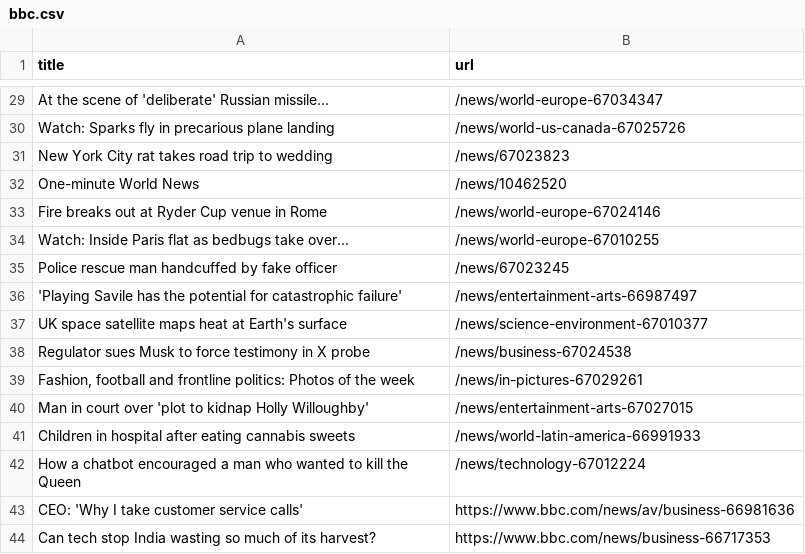
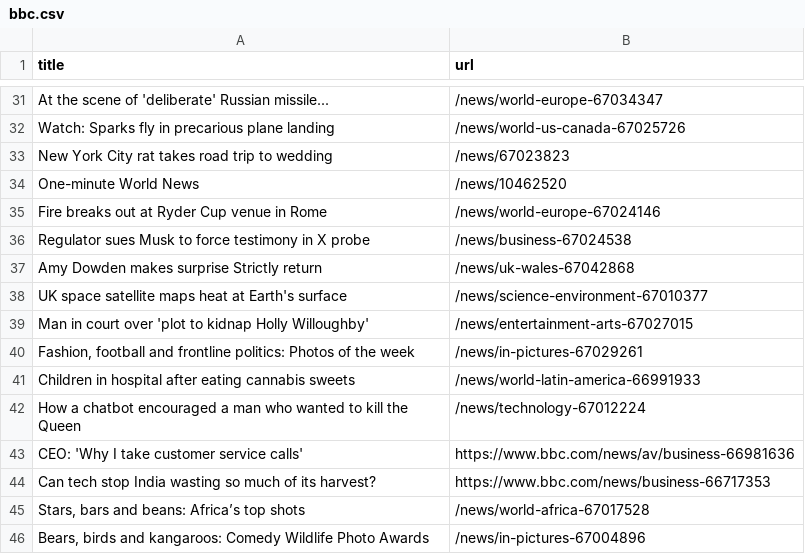
Before and after one commit to miotomita/automatic-scraper-bbc, a CSV file: bbc.csv, drawn as a sheet; only a part is shown, gaps mark what is left out; the shorter side is filled out with more unchanged rows; the diff covers the shown part only.

```diff
--- a/bbc.csv
+++ b/bbc.csv
@@ -33,9 +35,7 @@ One-minute World News,/news/10462520
 Fire breaks out at Ryder Cup venue in Rome,/news/world-europe-67024146
-Watch: Inside Paris flat as bedbugs take over...,/news/world-europe-67010255
-Police rescue man handcuffed by fake officer,/news/67023245
-'Playing Savile has the potential for catastrophic failure',/news/entertainment-arts-66987497
+Regulator sues Musk to force testimony in X probe,/news/business-67024538
+Amy Dowden makes surprise Strictly return,/news/uk-wales-67042868
 UK space satellite maps heat at Earth's surface,/news/science-environment-67010377
-Regulator sues Musk to force testimony in X probe,/news/business-67024538
+Man in court over 'plot to kidnap Holly Willoughby',/news/entertainment-arts-67027015
 "Fashion, football and frontline politics: Photos of the week",/news/in-pictures-67029261
-Man in court over 'plot to kidnap Holly Willoughby',/news/entertainment-arts-67027015
 Children in hospital after eating cannabis sweets,/news/world-latin-america-66991933
```
Also changed, not shown: 19 added rows, 17 removed rows and 1 moved row elsewhere in this file.
